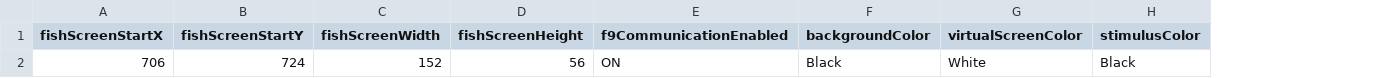
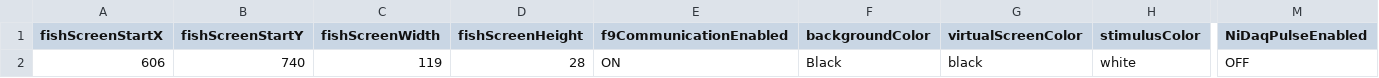
Before and after one commit to shacoof/StimulusGenerator, a CSV file: appConfig.csv, drawn as a sheet; only a part is shown, gaps mark what is left out; the diff names each change by its address in the sheet, - before the commit and + after, or states it on an @@ line.

```diff
--- a/appConfig.csv
+++ b/appConfig.csv
+column M (NiDaqPulseEnabled), row 2: OFF
-A2 (fishScreenStartX): 706
+A2 (fishScreenStartX): 606
-B2 (fishScreenStartY): 724
+B2 (fishScreenStartY): 740
-C2 (fishScreenWidth): 152
+C2 (fishScreenWidth): 119
-D2 (fishScreenHeight): 56
+D2 (fishScreenHeight): 28
-G2 (virtualScreenColor): White
+G2 (virtualScreenColor): black
-H2 (stimulusColor): Black
+H2 (stimulusColor): white
```
Also changed, not shown: 7 other files.
